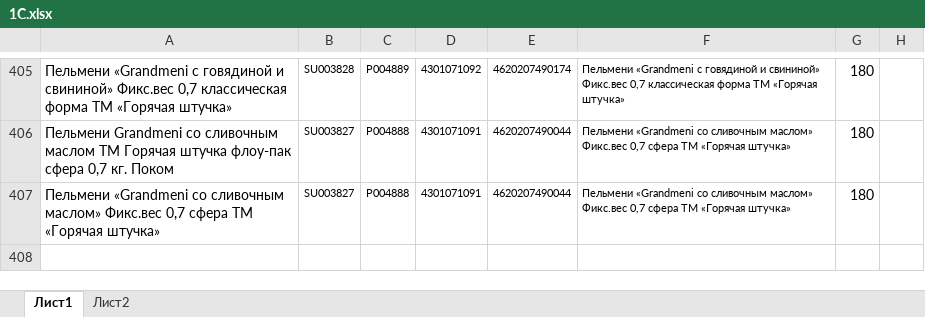
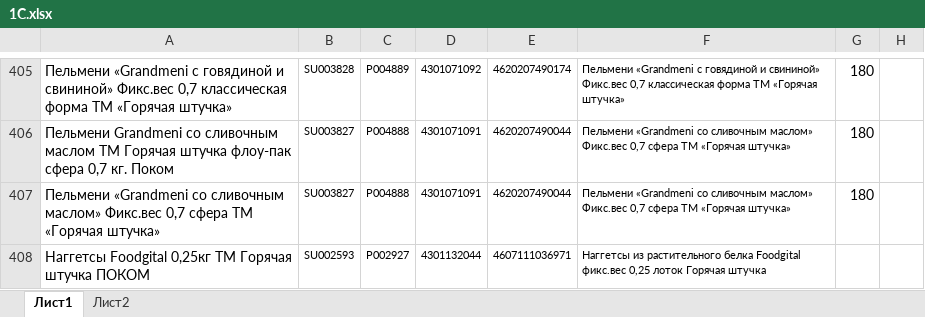
Before and after one commit to Fejanin/pokom_zpf, an Excel workbook: moduls/1С.xlsx, sheet Лист1, drawn as a sheet; only a part is shown, gaps mark what is left out; values as stored, in another font and other column widths than the file's, no borders; the diff names each change by its address in the sheet, - before the commit and + after, or states it on an @@ line.

Commit message:
21.02.25 17:03

```diff
--- a/moduls/1С.xlsx (sheet Лист1)
+++ b/moduls/1С.xlsx (sheet Лист1)
+row 408: Наггетсы Foodgital 0,25кг ТМ Горячая штучка ПОКОМ | SU002593 | P002927 | 4301132044 | 4607111036971 | Наггетсы из растительного белка Foodgital фикс.вес 0,25 лоток Горячая штучка
```
